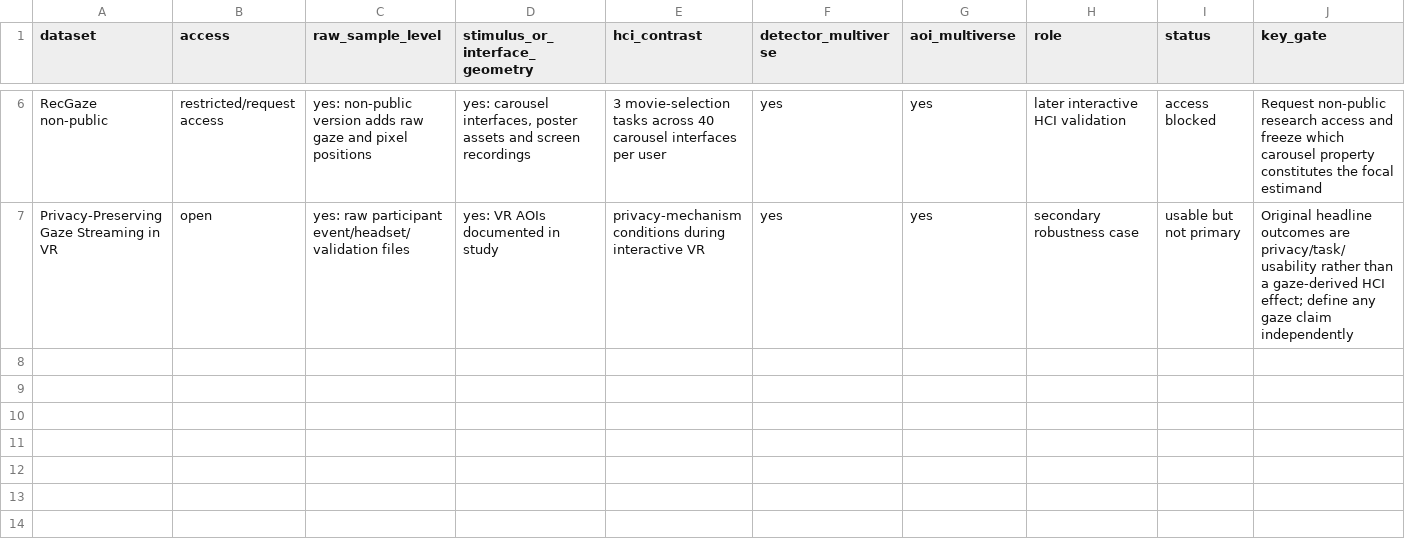
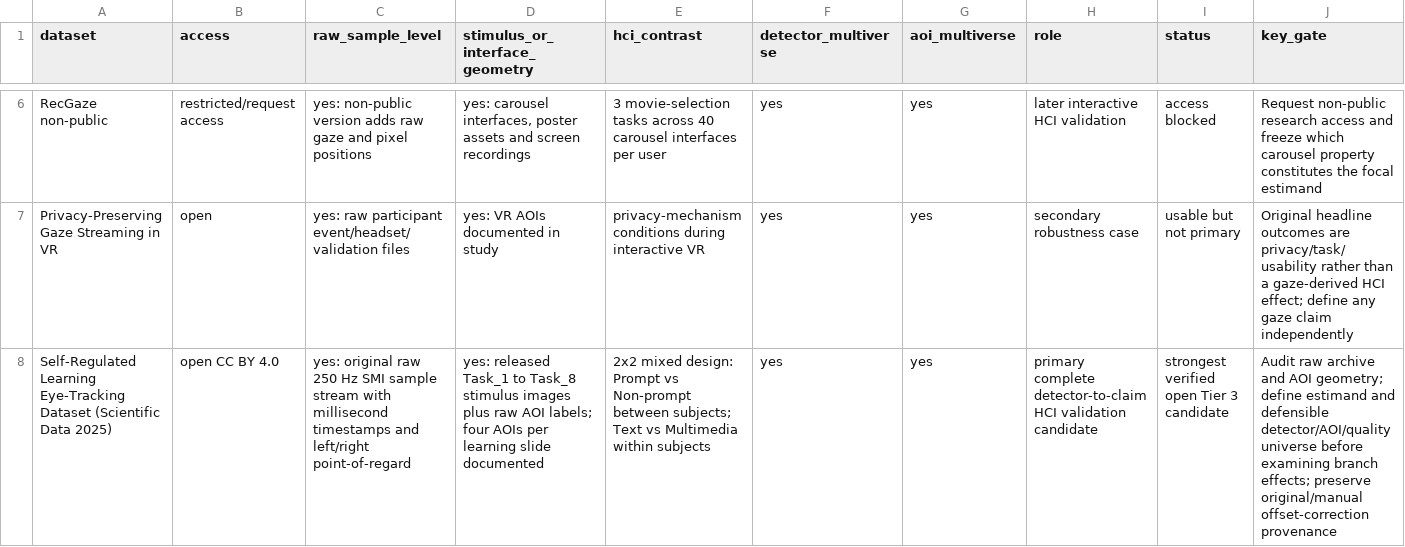
Before and after one commit to stefanosbalaskas/eyeprocesspy, a CSV file: research/gaze_claim_robustness/dataset_feasibility.csv, drawn as a sheet; only a part is shown, gaps mark what is left out; rows hold the shown columns only; the diff names each change by its address in the sheet, - before the commit and + after, or states it on an @@ line.

Commit message:
Promote open SRL dataset as complete Tier 3 candidate

```diff
--- a/research/gaze_claim_robustness/dataset_feasibility.csv
+++ b/research/gaze_claim_robustness/dataset_feasibility.csv
+row 8: Self-Regulated Learning Eye-Tracking Dataset (Scientific Data 2025) | open CC BY 4.0 | yes: original raw 250 Hz SMI sample stream with millisecond timestamps and left/right point-of-regard | yes: released Task_1 to Task_8 stimulus images plus raw AOI labels; four AOIs per learning slide documented | 2x2 mixed design: Prompt vs Non-prompt between subjects; Text vs Multimedia within subjects | yes | yes | primary complete detector-to-claim HCI validation candidate | strongest verified open Tier 3 candidate | Audit raw archive and AOI geometry; define estimand and defensible detector/AOI/quality universe before examining branch effects; preserve original/manual offset-correction provenance
```
